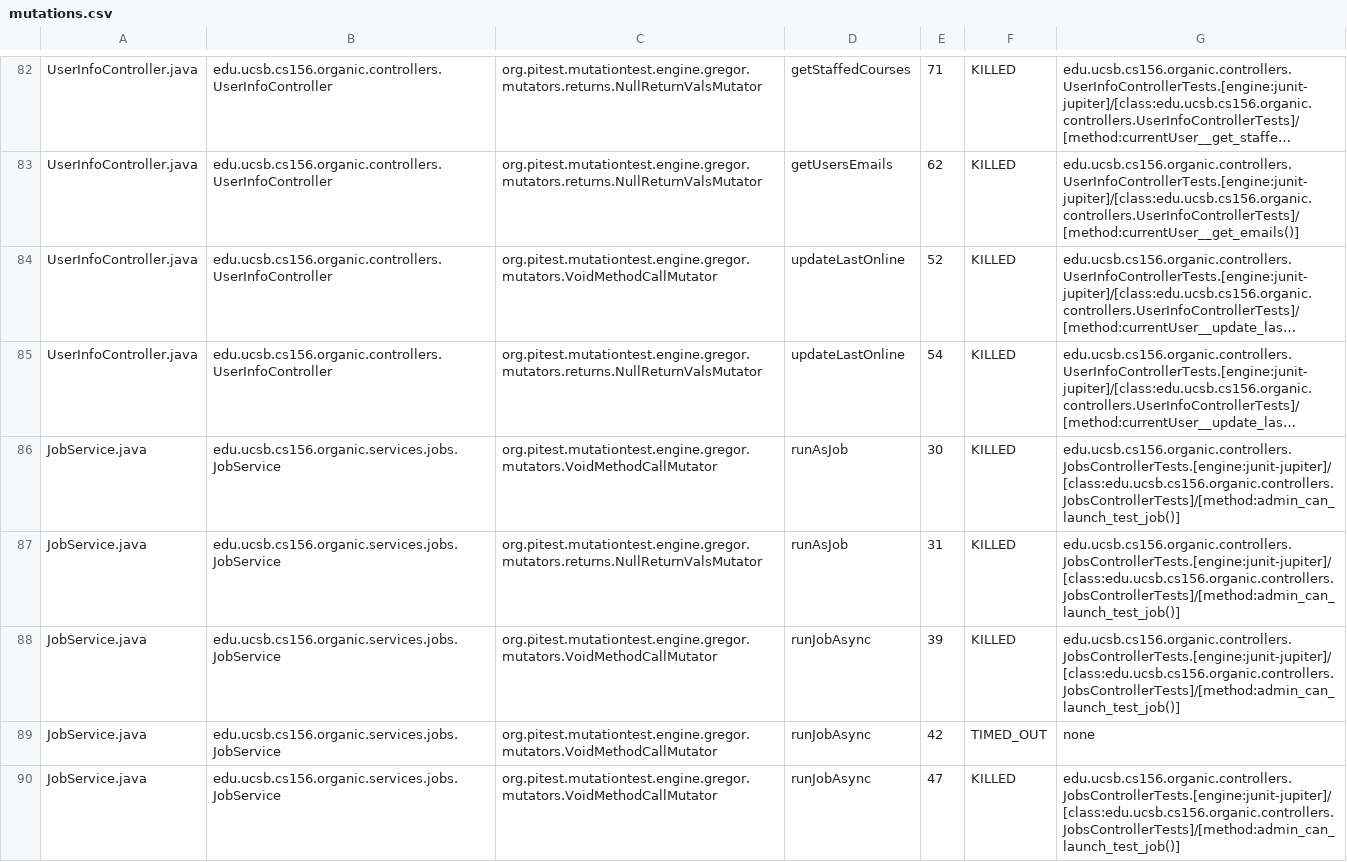
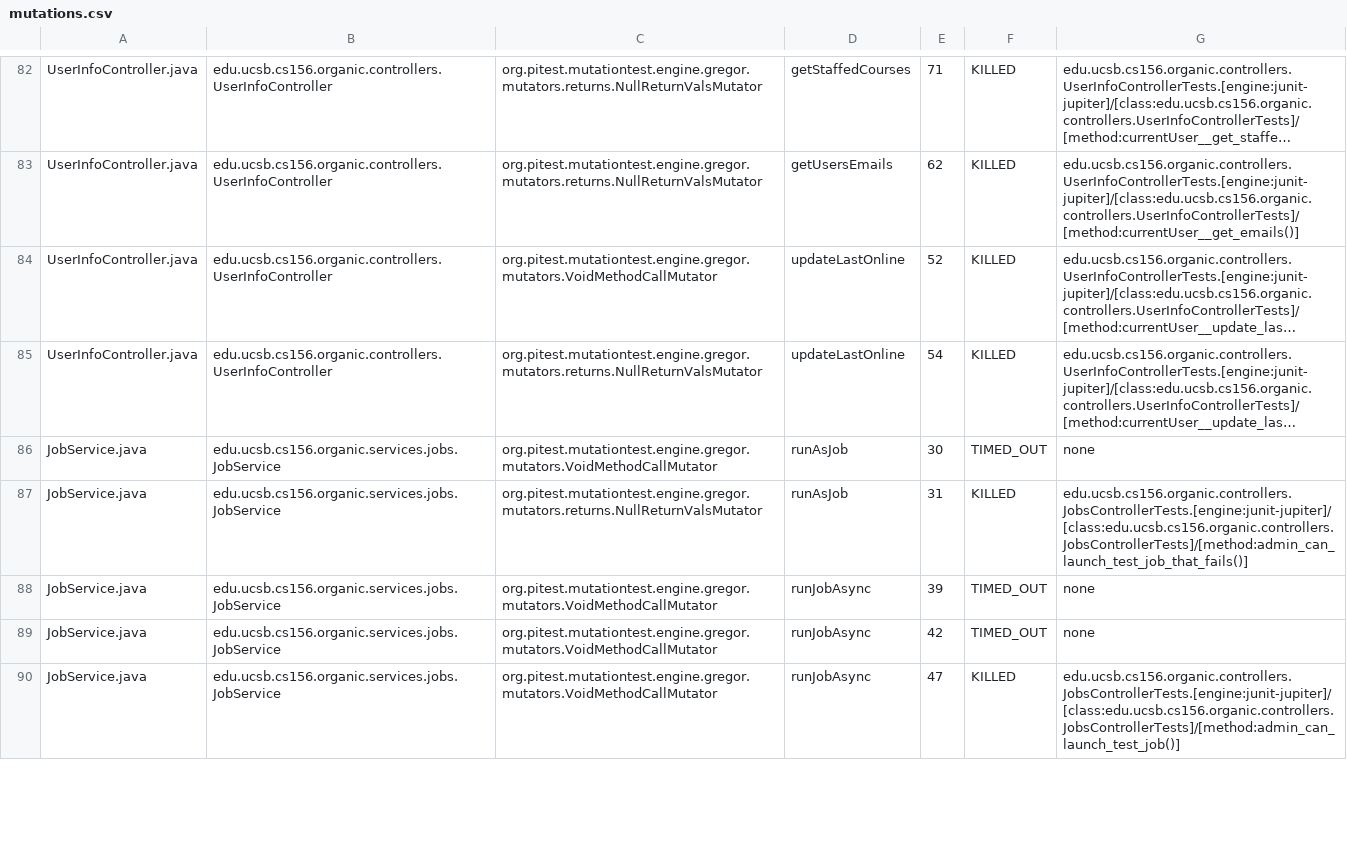
Before and after one commit to ucsb-cs156-f23/proj-organic-f23-6pm-3, a CSV file: prs/33/pitest/mutations.csv, drawn as a sheet; only a part is shown, gaps mark what is left out; long unchanged cells end in …; the diff covers the shown part only; the diff names each change by its address in the sheet, - before the commit and + after, or states it on an @@ line.

Commit message:
Deploying to gh-pages from @ ucsb-cs156-f23/proj-organic-f23-6pm-3@7e14c531c784a2c56eed7726941c72d33f965828 🚀

```diff
--- a/prs/33/pitest/mutations.csv
+++ b/prs/33/pitest/mutations.csv
-F86: KILLED
+F86: TIMED_OUT
-G86: edu.ucsb.cs156.organic.controllers.JobsControllerTests.[engine:junit-jupiter]/[class:edu.ucsb.cs156.organic.controllers.JobsControllerTests]/[method:admin_can_launch_test_job()]
+G86: none
-G87: edu.ucsb.cs156.organic.controllers.JobsControllerTests.[engine:junit-jupiter]/[class:edu.ucsb.cs156.organic.controllers.JobsControllerTests]/[method:admin_can_launch_test_job()]
+G87: edu.ucsb.cs156.organic.controllers.JobsControllerTests.[engine:junit-jupiter]/[class:edu.ucsb.cs156.organic.controllers.JobsControllerTests]/[method:admin_can_launch_test_job_that_fails()]
-F88: KILLED
+F88: TIMED_OUT
-G88: edu.ucsb.cs156.organic.controllers.JobsControllerTests.[engine:junit-jupiter]/[class:edu.ucsb.cs156.organic.controllers.JobsControllerTests]/[method:admin_can_launch_test_job()]
+G88: none
```
Also changed, not shown: 23 edited cells elsewhere in this file, 16 other files.
